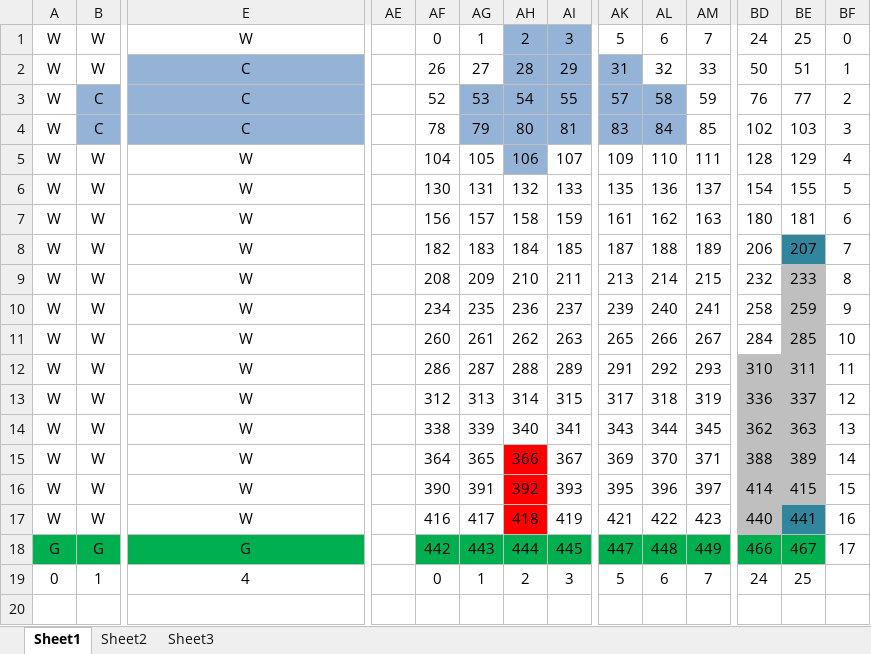
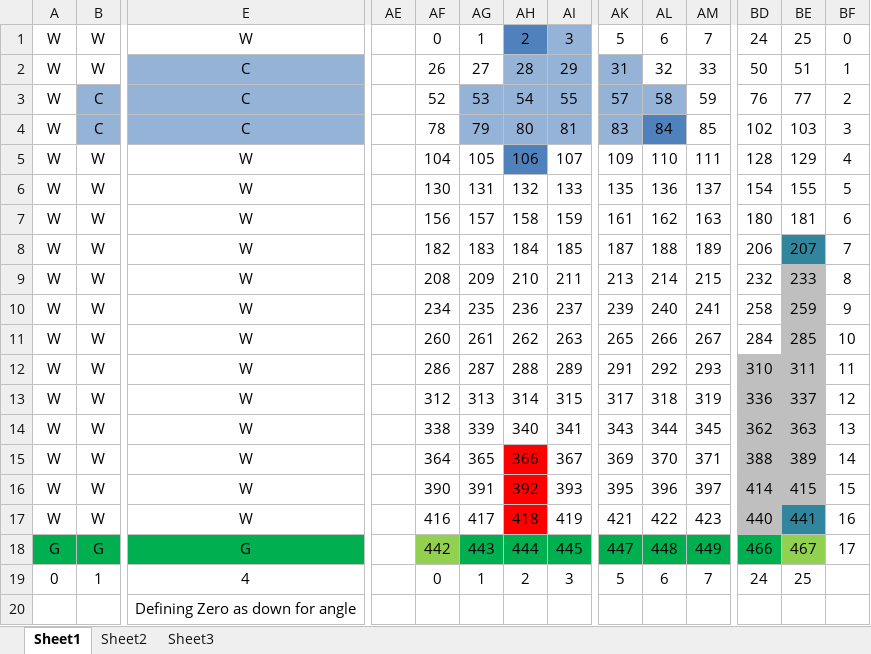
Before and after one commit to rmcmanus/FinalProject, an Excel workbook: mapping.xlsx, sheet Sheet1, drawn as a sheet; only a part is shown, gaps mark what is left out; values as stored, in another font and other column widths than the file's, no borders; rows hold the shown columns only; the diff names each change by its address in the sheet, - before the commit and + after, or states it on an @@ line.

Commit message:
Updated xcel sheet

```diff
--- a/mapping.xlsx (sheet Sheet1)
+++ b/mapping.xlsx (sheet Sheet1)
-AH1 fill: #95B3D7
+AH1 fill: #4F81BD
-AL4 fill: #95B3D7
+AL4 fill: #4F81BD
-AH5 fill: #95B3D7
+AH5 fill: #4F81BD
-AF18 fill: #00B050
+AF18 fill: #92D050
-BE18 fill: #00B050
+BE18 fill: #92D050
+row 20:  |  | Defining Zero as down for angle
```
